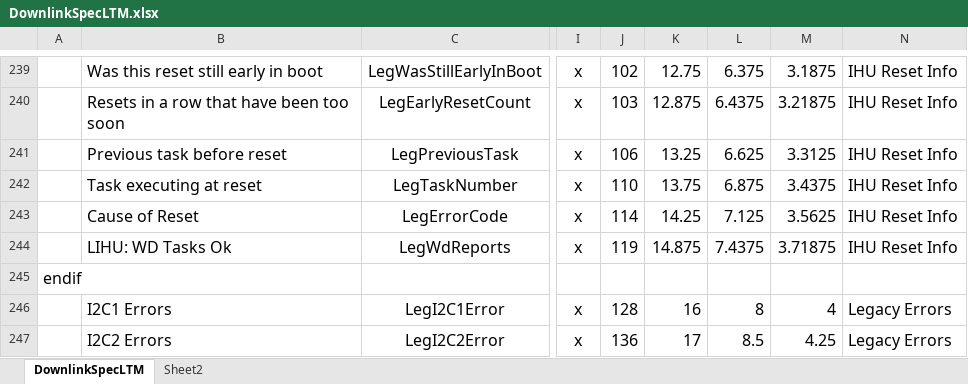
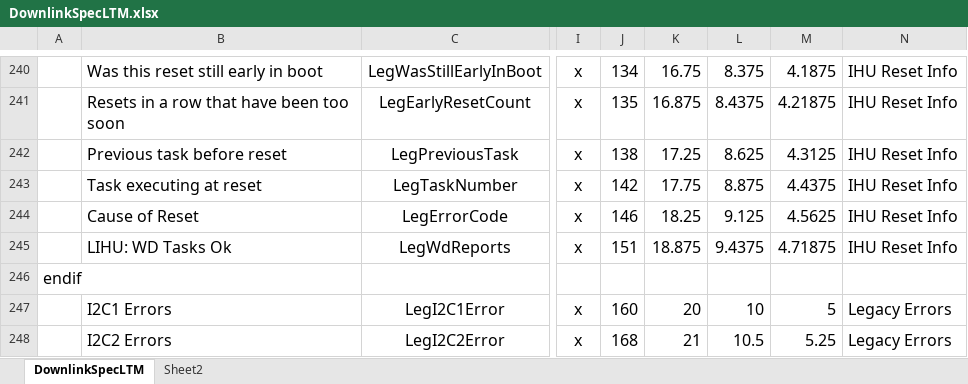
Before and after one commit to ac2cz/FoxTelem, an Excel workbook: genSpacecraft/DownlinkSpecLTM.xlsx, sheet DownlinkSpecLTM, drawn as a sheet; only a part is shown, gaps mark what is left out; values as stored, in another font and other column widths than the file's, no borders; addresses are those after the commit; the diff covers the shown part only; the diff names each change by its address in the sheet, - before the commit and + after, or states it on an @@ line.

```diff
--- a/genSpacecraft/DownlinkSpecLTM.xlsx (sheet DownlinkSpecLTM)
+++ b/genSpacecraft/DownlinkSpecLTM.xlsx (sheet DownlinkSpecLTM)
-J240: 102
+J240: 134
-K240: 12.75
+K240: 16.75
-L240: 6.375
+L240: 8.375
-M240: 3.1875
+M240: 4.1875
-J241: 103
+J241: 135
-K241: 12.875
+K241: 16.875
-L241: 6.4375
+L241: 8.4375
-M241: 3.21875
+M241: 4.21875
-J242: 106
+J242: 138
-K242: 13.25
+K242: 17.25
-L242: 6.625
+L242: 8.625
-M242: 3.3125
+M242: 4.3125
-J243: 110
+J243: 142
-K243: 13.75
+K243: 17.75
-L243: 6.875
+L243: 8.875
-M243: 3.4375
+M243: 4.4375
-J244: 114
+J244: 146
-K244: 14.25
+K244: 18.25
-L244: 7.125
+L244: 9.125
-M244: 3.5625
+M244: 4.5625
-J245: 119
+J245: 151
-K245: 14.875
+K245: 18.875
-L245: 7.4375
+L245: 9.4375
-M245: 3.71875
+M245: 4.71875
-J247: 128
+J247: 160
-K247: 16
+K247: 20
-L247: 8
+L247: 10
-M247: 4
+M247: 5
-J248: 136
+J248: 168
-K248: 17
+K248: 21
-L248: 8.5
+L248: 10.5
-M248: 4.25
+M248: 5.25
```
Also changed, not shown: 3 added rows, 2 removed rows and 109 edited cells elsewhere in this sheet, 1 other file.
